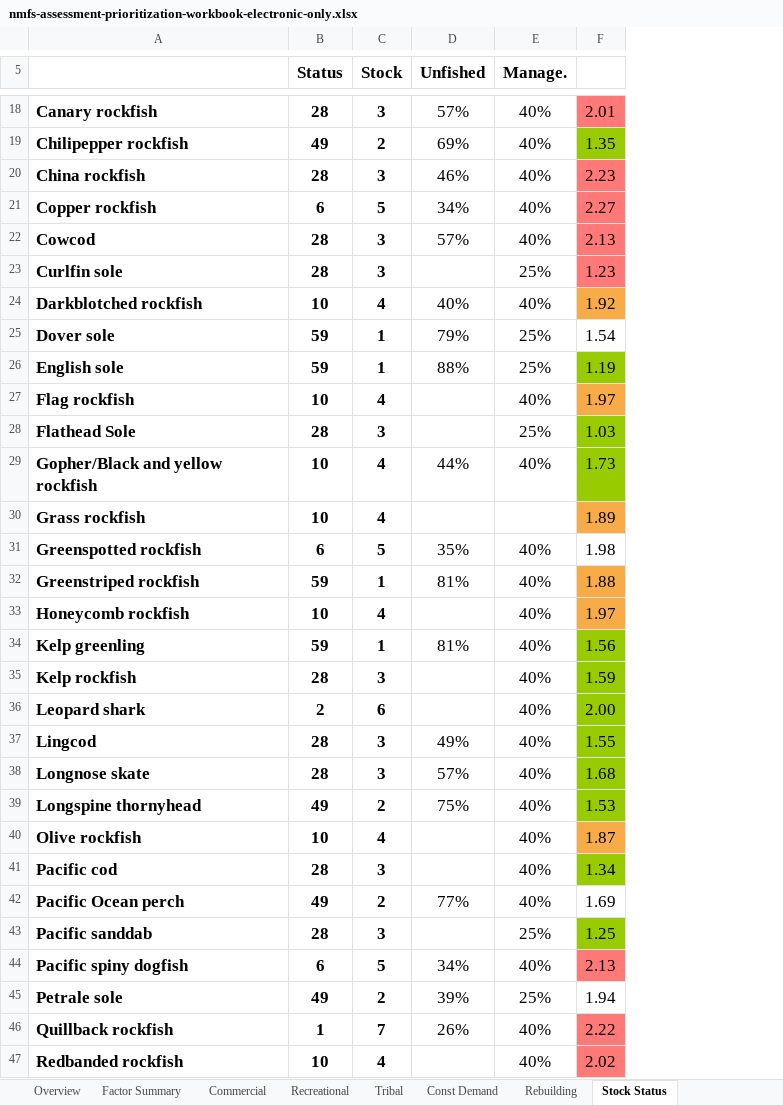
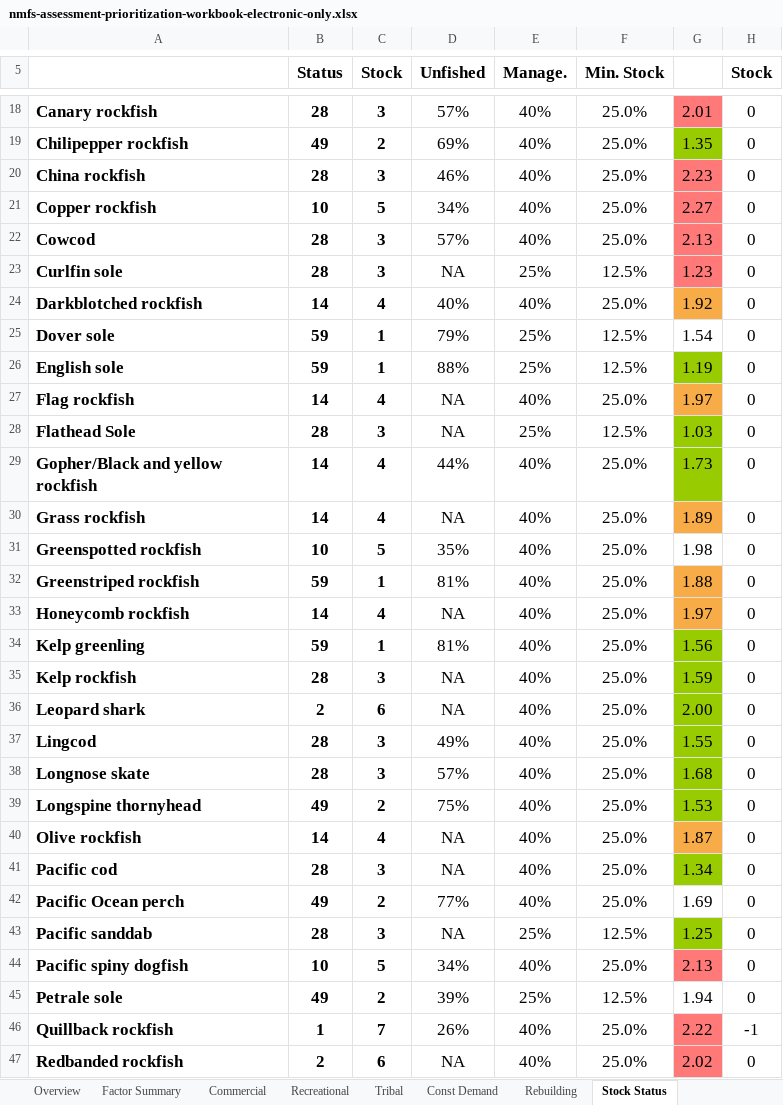
Before and after one commit to chantelwetzel-noaa/assessment_prioritization, an Excel workbook: tables/nmfs-assessment-prioritization-workbook-electronic-only.xlsx, sheet Stock Status, drawn as a sheet; only a part is shown, gaps mark what is left out; values as stored, in another font and other column widths than the file's, no borders; conditional formats not drawn; the diff covers the shown part only; the diff names each change by its address in the sheet, - before the commit and + after, or states it on an @@ line.

```diff
--- a/tables/nmfs-assessment-prioritization-workbook-electronic-only.xlsx (sheet Stock Status)
+++ b/tables/nmfs-assessment-prioritization-workbook-electronic-only.xlsx (sheet Stock Status)
+column F (Min. Stock), rows 18-47: 25.0% | 25.0% | 25.0% | 25.0% | 25.0% | 12.5% | 25.0% | 12.5% | 12.5% | 25.0% | 12.5% | 25.0% | 25.0% | 25.0% | 25.0% | 25.0% | 25.0% | 25.0% | 25.0% | 25.0% | 25.0% | 25.0% | 25.0% | 25.0% | 25.0% | 12.5% | 25.0% | 12.5% | 25.0% | 25.0%
+column H (Stock), rows 18-47: 0 | 0 | 0 | 0 | 0 | 0 | 0 | 0 | 0 | 0 | 0 | 0 | 0 | 0 | 0 | 0 | 0 | 0 | 0 | 0 | 0 | 0 | 0 | 0 | 0 | 0 | 0 | 0 | -1 | 0
-B21 (Status): 6
+B21 (Status): 10
-D23 (Unfished): (empty)
+D23 (Unfished): NA
-B24 (Status): 10
+B24 (Status): 14
-B27 (Status): 10
+B27 (Status): 14
-D27:D28 (Unfished): (empty)
+D27:D28 (Unfished): NA
-B29:B30 (Status): 10
+B29:B30 (Status): 14
-D30 (Unfished): (empty)
+D30 (Unfished): NA
-E30 (Manage.): (empty)
+E30 (Manage.): 40%
-B31 (Status): 6
+B31 (Status): 10
-B33 (Status): 10
+B33 (Status): 14
-D33 (Unfished): (empty)
+D33 (Unfished): NA
-D35:D36 (Unfished): (empty)
+D35:D36 (Unfished): NA
-B40 (Status): 10
+B40 (Status): 14
-D40:D41 (Unfished): (empty)
+D40:D41 (Unfished): NA
-D43 (Unfished): (empty)
+D43 (Unfished): NA
-B44 (Status): 6
+B44 (Status): 10
-B47 (Status): 10
+B47 (Status): 2
-C47 (Stock): 4
+C47 (Stock): 6
-D47 (Unfished): (empty)
+D47 (Unfished): NA
```
Also changed, not shown: 30 edited cells elsewhere in this sheet, sheet Const Demand, sheet Factor Summary, sheet Assess Freq, formulas that keep their value, 1 other file.
